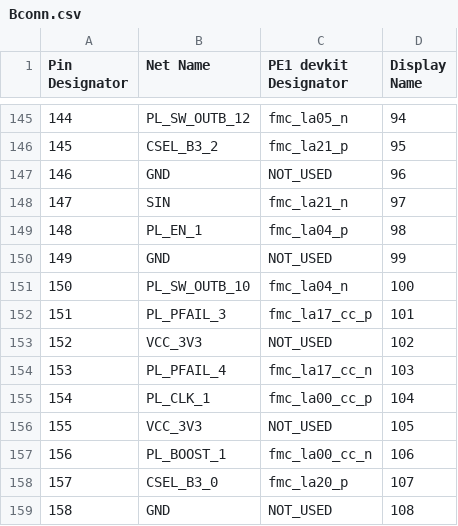
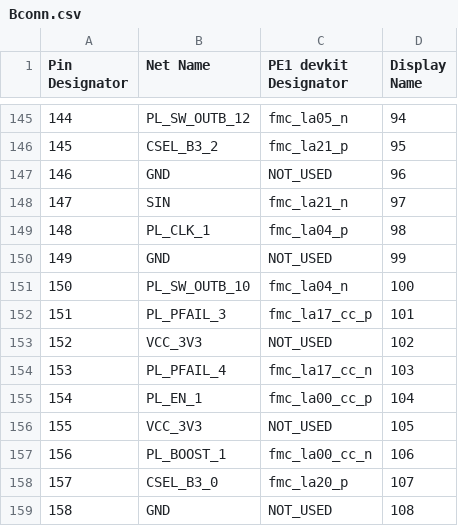
Before and after one commit to dodotronix/mcoi-xu5-design-complete, a CSV file: pcb_configuration/pe1_devkit_pinout/Bconn.csv, drawn as a sheet; only a part is shown, gaps mark what is left out; the diff names each change by its address in the sheet, - before the commit and + after, or states it on an @@ line.

Commit message:
swapped motor pins - enable and clk

```diff
--- a/pcb_configuration/pe1_devkit_pinout/Bconn.csv
+++ b/pcb_configuration/pe1_devkit_pinout/Bconn.csv
-B149 (Net Name): PL_EN_1
+B149 (Net Name): PL_CLK_1
-B155 (Net Name): PL_CLK_1
+B155 (Net Name): PL_EN_1
```
